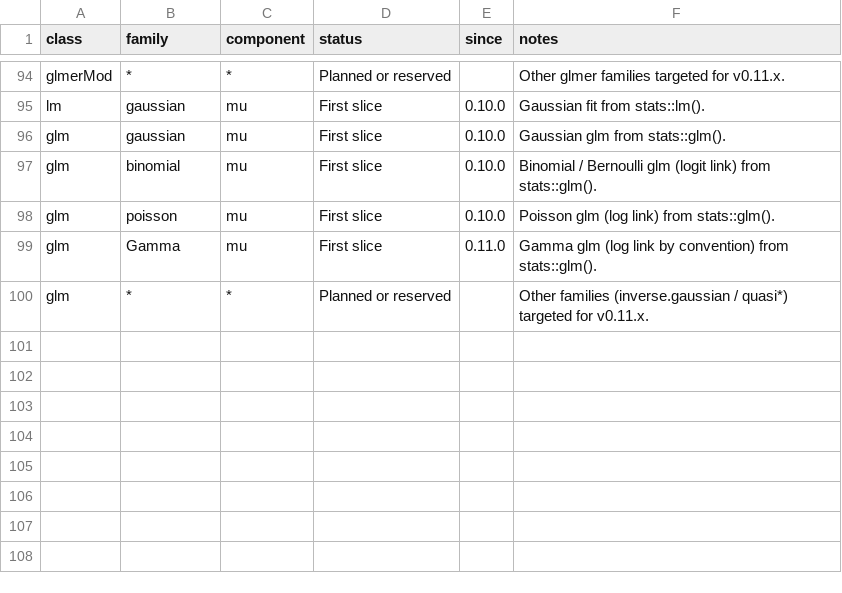
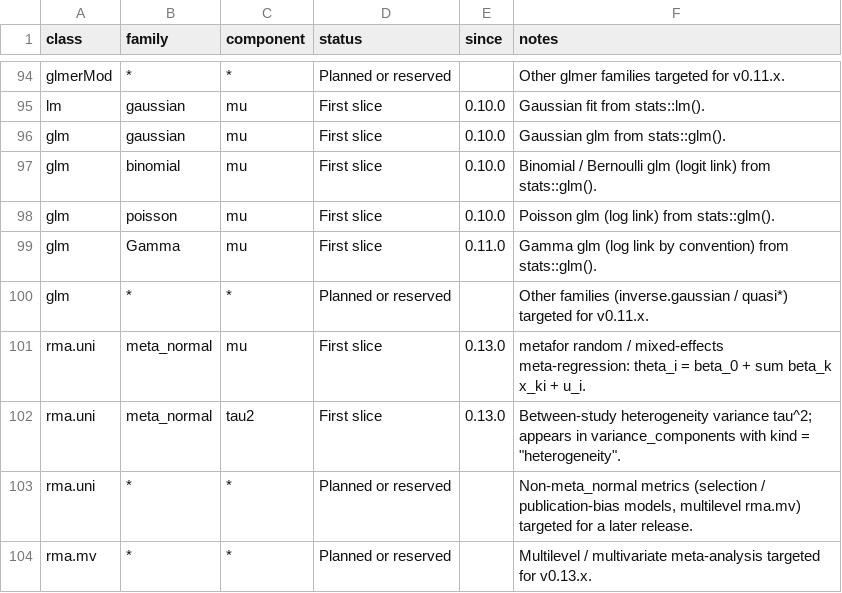
Before and after one commit to itchyshin/symbolizer, a CSV file: inst/extdata/capabilities.csv, drawn as a sheet; only a part is shown, gaps mark what is left out; the diff names each change by its address in the sheet, - before the commit and + after, or states it on an @@ line.

```diff
--- a/inst/extdata/capabilities.csv
+++ b/inst/extdata/capabilities.csv
+row 101: rma.uni | meta_normal | mu | First slice | 0.13.0 | metafor random / mixed-effects meta-regression: theta_i = beta_0 + sum beta_k x_ki + u_i.
+row 102: rma.uni | meta_normal | tau2 | First slice | 0.13.0 | Between-study heterogeneity variance tau^2; appears in variance_components with kind = "heterogeneity".
+row 103: rma.uni | * | * | Planned or reserved |  | Non-meta_normal metrics (selection / publication-bias models, multilevel rma.mv) targeted for a later release.
+row 104: rma.mv | * | * | Planned or reserved |  | Multilevel / multivariate meta-analysis targeted for v0.13.x.
```
Also changed, not shown: inst/extdata/assumption-templates.csv, inst/extdata/family-distributions.csv, 12 other files.
